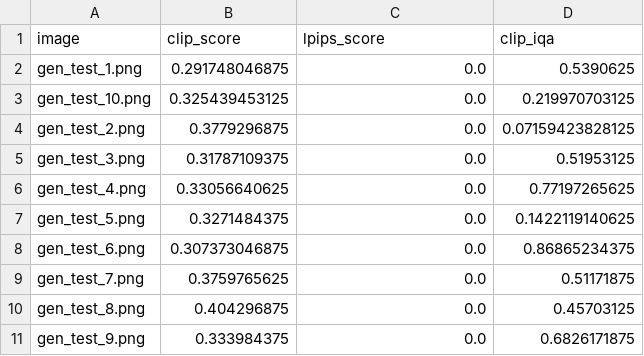
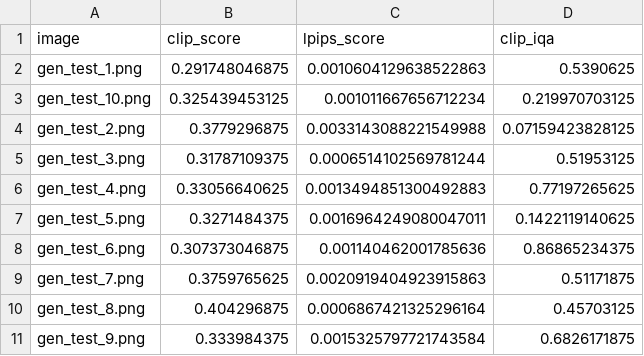
Before and after one commit to HassenChaaben/IntreccIAmi_Computer_Vision_Project, a CSV file: Results_before_after_training/phase6_generations/flux/quantitative_scoring_report.csv, drawn as a sheet.

```diff
--- a/Results_before_after_training/phase6_generations/flux/quantitative_scoring_report.csv
+++ b/Results_before_after_training/phase6_generations/flux/quantitative_scoring_report.csv
@@ -1,11 +1,11 @@
 image,clip_score,lpips_score,clip_iqa
-gen_test_1.png,0.291748046875,0.0,0.5390625
-gen_test_10.png,0.325439453125,0.0,0.219970703125
-gen_test_2.png,0.3779296875,0.0,0.07159423828125
-gen_test_3.png,0.31787109375,0.0,0.51953125
-gen_test_4.png,0.33056640625,0.0,0.77197265625
-gen_test_5.png,0.3271484375,0.0,0.1422119140625
-gen_test_6.png,0.307373046875,0.0,0.86865234375
-gen_test_7.png,0.3759765625,0.0,0.51171875
-gen_test_8.png,0.404296875,0.0,0.45703125
-gen_test_9.png,0.333984375,0.0,0.6826171875
+gen_test_1.png,0.291748046875,0.0010604129638522863,0.5390625
+gen_test_10.png,0.325439453125,0.001011667656712234,0.219970703125
+gen_test_2.png,0.3779296875,0.0033143088221549988,0.07159423828125
+gen_test_3.png,0.31787109375,0.0006514102569781244,0.51953125
+gen_test_4.png,0.33056640625,0.0013494851300492883,0.77197265625
+gen_test_5.png,0.3271484375,0.0016964249080047011,0.1422119140625
+gen_test_6.png,0.307373046875,0.001140462001785636,0.86865234375
+gen_test_7.png,0.3759765625,0.0020919404923915863,0.51171875
+gen_test_8.png,0.404296875,0.0006867421325296164,0.45703125
+gen_test_9.png,0.333984375,0.0015325797721743584,0.6826171875
```
Also changed, not shown: Results_before_after_training/phase6_generations/sdxl/quantitative_scoring_report.csv, Results_before_after_training/phase6_generations/zimage/quantitative_scoring_report.csv, 3 other files.
